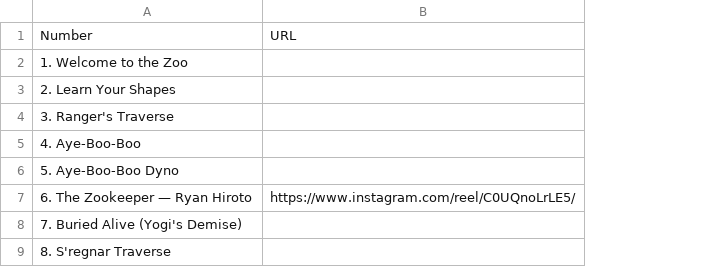
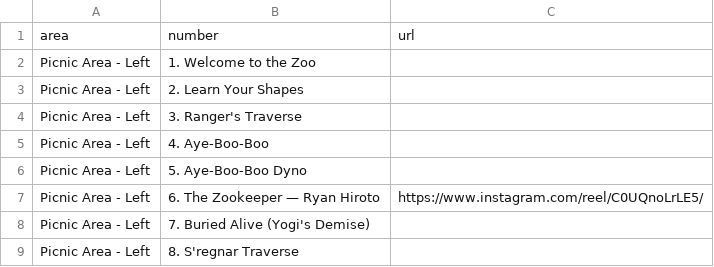
Before and after one commit to citrusvanilla/la-zoo, a CSV file: data.csv, drawn as a sheet; only a part is shown; removed rows and columns are numbered as before the commit, all else as after; the diff names each change by its address in the sheet, - before the commit and + after, or states it on an @@ line.

Commit message:
Update data.csv

```diff
--- a/data.csv
+++ b/data.csv
+column A, rows 2-9: all Picnic Area - Left
-row 1: Number | URL
+row 1: area | number | url
```
